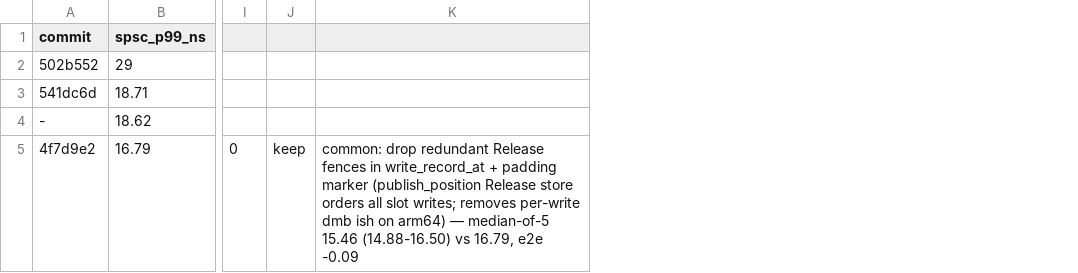
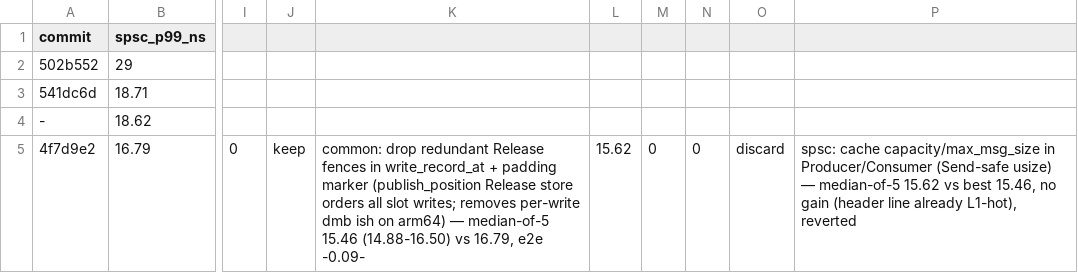
Before and after one commit to PeterKnego/ultima_cluster, a TSV file: uc_autobench/tasks/shmem/results.tsv, drawn as a sheet; only a part is shown, gaps mark what is left out; removed rows and columns are numbered as before the commit, all else as after; the diff names each change by its address in the sheet, - before the commit and + after, or states it on an @@ line.

Commit message:
autobench(shmem): iter5 discard — cache config fields, no gain (15.62 vs 15.46 median)

```diff
--- a/uc_autobench/tasks/shmem/results.tsv
+++ b/uc_autobench/tasks/shmem/results.tsv
-column K, row 5: common: drop redundant Release fences in write_record_at + padding marker (publish_position Release store orders all slot writes; removes per-write dmb ish on arm64) — median-of-5 15.46 (14.88-16.50) vs 16.79, e2e -0.09
+column K, row 5: common: drop redundant Release fences in write_record_at + padding marker (publish_position Release store orders all slot writes; removes per-write dmb ish on arm64) — median-of-5 15.46 (14.88-16.50) vs 16.79, e2e -0.09-
+column L, row 5: 15.62
+column M, row 5: 0
+column N, row 5: 0
+column O, row 5: discard
+column P, row 5: spsc: cache capacity/max_msg_size in Producer/Consumer (Send-safe usize) — median-of-5 15.62 vs best 15.46, no gain (header line already L1-hot), reverted
```
